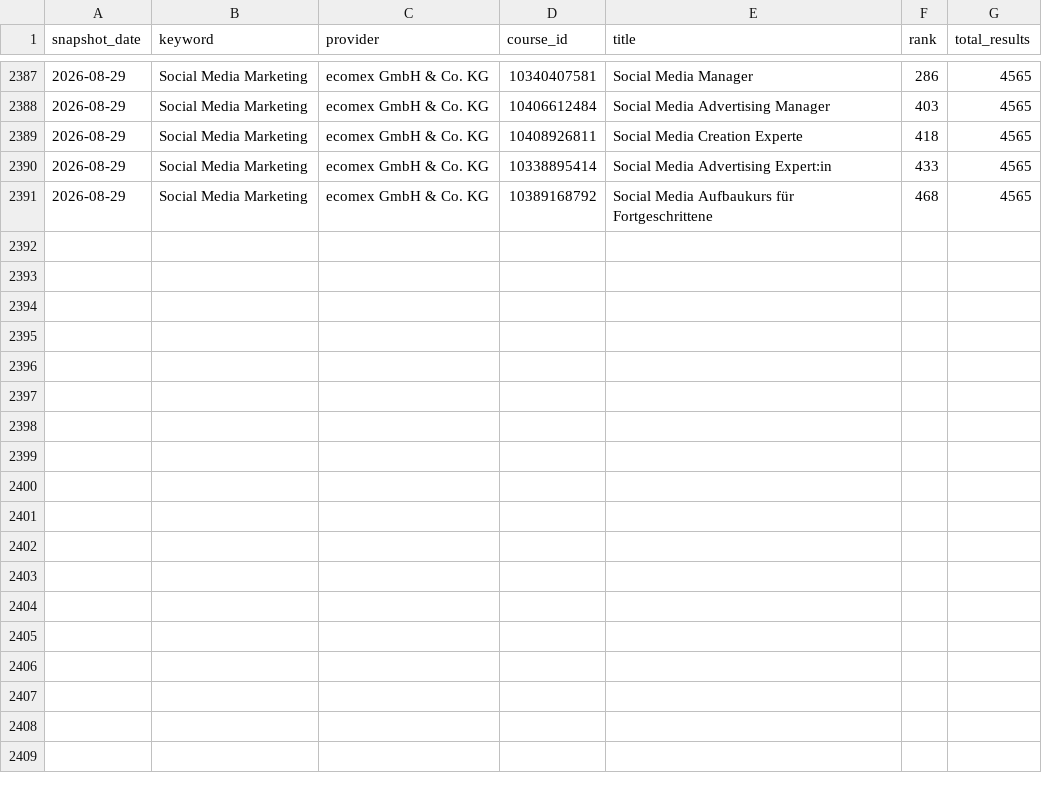
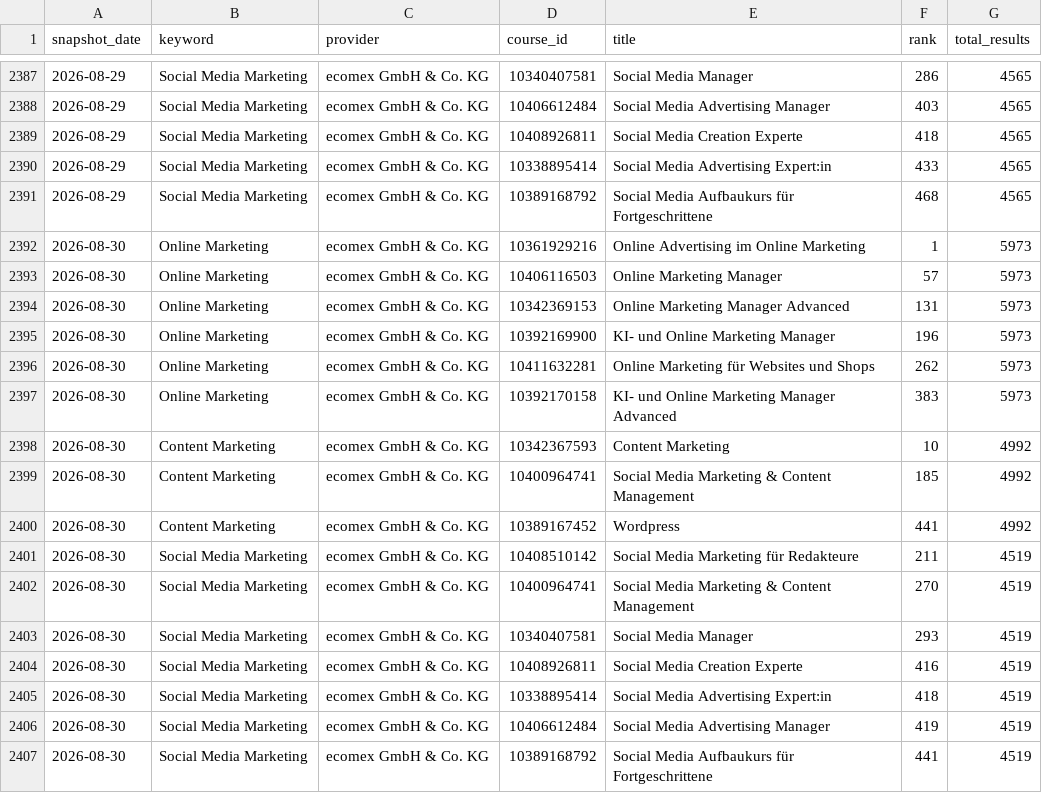
Before and after one commit to oopsrathan-create/Mein_now-crawler, a CSV file: meinnow_crawler/data/rankings.csv, drawn as a sheet; only a part is shown, gaps mark what is left out.

```diff
--- a/meinnow_crawler/data/rankings.csv
+++ b/meinnow_crawler/data/rankings.csv
@@ -2391 +2391,17 @@ snapshot_date,keyword,provider,course_id,title,rank,total_results
 2026-08-29,Social Media Marketing,ecomex GmbH & Co. KG,10389168792,Social Media Aufbaukurs für Fortgeschrittene,468,4565
+2026-08-30,Online Marketing,ecomex GmbH & Co. KG,10361929216,Online Advertising im Online Marketing,1,5973
+2026-08-30,Online Marketing,ecomex GmbH & Co. KG,10406116503,Online Marketing Manager,57,5973
+2026-08-30,Online Marketing,ecomex GmbH & Co. KG,10342369153,Online Marketing Manager Advanced,131,5973
+2026-08-30,Online Marketing,ecomex GmbH & Co. KG,10392169900,KI- und Online Marketing Manager,196,5973
+2026-08-30,Online Marketing,ecomex GmbH & Co. KG,10411632281,Online Marketing für Websites und Shops,262,5973
+2026-08-30,Online Marketing,ecomex GmbH & Co. KG,10392170158,KI- und Online Marketing Manager Advanced,383,5973
+2026-08-30,Content Marketing,ecomex GmbH & Co. KG,10342367593,Content Marketing,10,4992
+2026-08-30,Content Marketing,ecomex GmbH & Co. KG,10400964741,Social Media Marketing & Content Management,185,4992
+2026-08-30,Content Marketing,ecomex GmbH & Co. KG,10389167452,Wordpress,441,4992
+2026-08-30,Social Media Marketing,ecomex GmbH & Co. KG,10408510142,Social Media Marketing für Redakteure,211,4519
+2026-08-30,Social Media Marketing,ecomex GmbH & Co. KG,10400964741,Social Media Marketing & Content Management,270,4519
+2026-08-30,Social Media Marketing,ecomex GmbH & Co. KG,10340407581,Social Media Manager,293,4519
+2026-08-30,Social Media Marketing,ecomex GmbH & Co. KG,10408926811,Social Media Creation Experte,416,4519
+2026-08-30,Social Media Marketing,ecomex GmbH & Co. KG,10338895414,Social Media Advertising Expert:in,418,4519
+2026-08-30,Social Media Marketing,ecomex GmbH & Co. KG,10406612484,Social Media Advertising Manager,419,4519
+2026-08-30,Social Media Marketing,ecomex GmbH & Co. KG,10389168792,Social Media Aufbaukurs für Fortgeschrittene,441,4519
```
Also changed, not shown: meinnow_crawler/data/coverage.csv, meinnow_crawler/data/keyword_discovery.csv, 9 other files.
